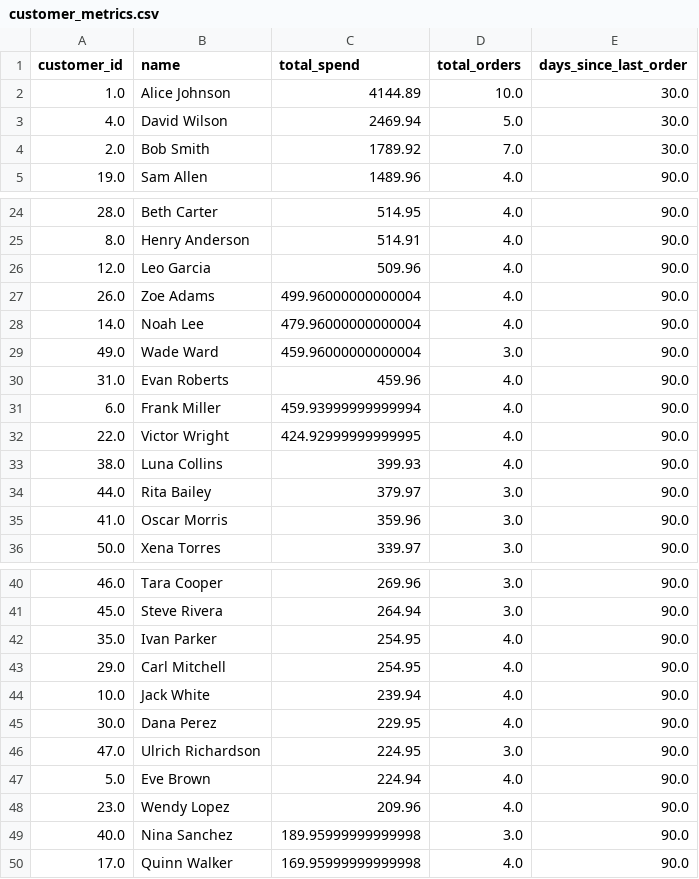
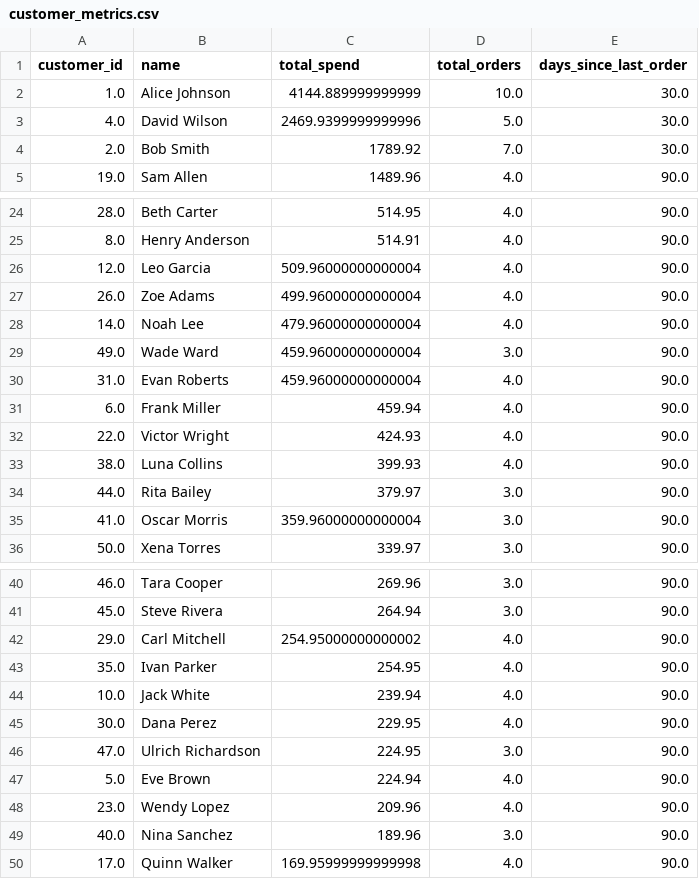
Before and after one commit to zacernst/pycypher-nmetl, a CSV file: examples/retail_analytics/output/customer_metrics.csv, drawn as a sheet; only a part is shown, gaps mark what is left out.

Commit message:
package update and examples

```diff
--- a/examples/retail_analytics/output/customer_metrics.csv
+++ b/examples/retail_analytics/output/customer_metrics.csv
@@ -1,4 +1,4 @@
 customer_id,name,total_spend,total_orders,days_since_last_order
-1.0,Alice Johnson,4144.89,10.0,30.0
-4.0,David Wilson,2469.94,5.0,30.0
+1.0,Alice Johnson,4144.889999999999,10.0,30.0
+4.0,David Wilson,2469.9399999999996,5.0,30.0
 2.0,Bob Smith,1789.92,7.0,30.0
@@ -25,3 +25,3 @@ customer_id,name,total_spend,total_orders,days_since_last_order
 8.0,Henry Anderson,514.91,4.0,90.0
-12.0,Leo Garcia,509.96,4.0,90.0
+12.0,Leo Garcia,509.96000000000004,4.0,90.0
 26.0,Zoe Adams,499.96000000000004,4.0,90.0
@@ -29,8 +29,8 @@ customer_id,name,total_spend,total_orders,days_since_last_order
 49.0,Wade Ward,459.96000000000004,3.0,90.0
-31.0,Evan Roberts,459.96,4.0,90.0
-6.0,Frank Miller,459.93999999999994,4.0,90.0
-22.0,Victor Wright,424.92999999999995,4.0,90.0
+31.0,Evan Roberts,459.96000000000004,4.0,90.0
+6.0,Frank Miller,459.94,4.0,90.0
+22.0,Victor Wright,424.93,4.0,90.0
 38.0,Luna Collins,399.93,4.0,90.0
 44.0,Rita Bailey,379.97,3.0,90.0
-41.0,Oscar Morris,359.96,3.0,90.0
+41.0,Oscar Morris,359.96000000000004,3.0,90.0
 50.0,Xena Torres,339.97,3.0,90.0
@@ -41,4 +41,4 @@ customer_id,name,total_spend,total_orders,days_since_last_order
 45.0,Steve Rivera,264.94,3.0,90.0
+29.0,Carl Mitchell,254.95000000000002,4.0,90.0
 35.0,Ivan Parker,254.95,4.0,90.0
-29.0,Carl Mitchell,254.95,4.0,90.0
 10.0,Jack White,239.94,4.0,90.0
@@ -48,3 +48,3 @@ customer_id,name,total_spend,total_orders,days_since_last_order
 23.0,Wendy Lopez,209.96,4.0,90.0
-40.0,Nina Sanchez,189.95999999999998,3.0,90.0
+40.0,Nina Sanchez,189.96,3.0,90.0
 17.0,Quinn Walker,169.95999999999998,4.0,90.0
```
Also changed, not shown: examples/retail_analytics/output/executive_report.csv, examples/retail_analytics/output/product_performance.csv, 18 other files.
